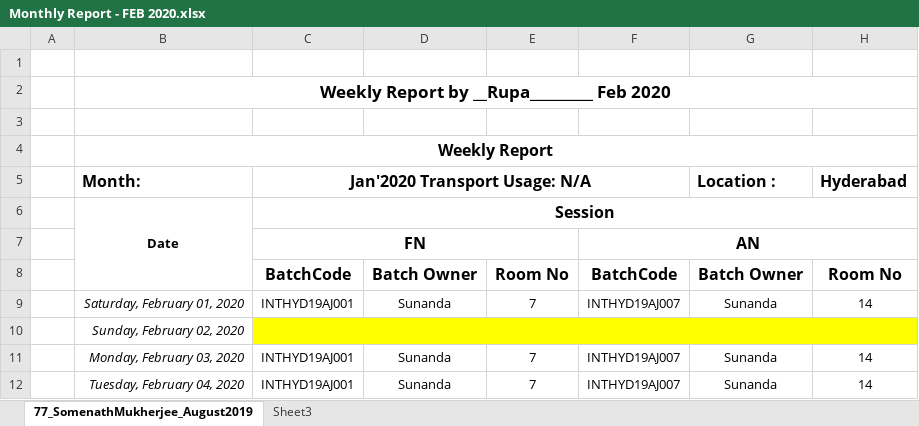
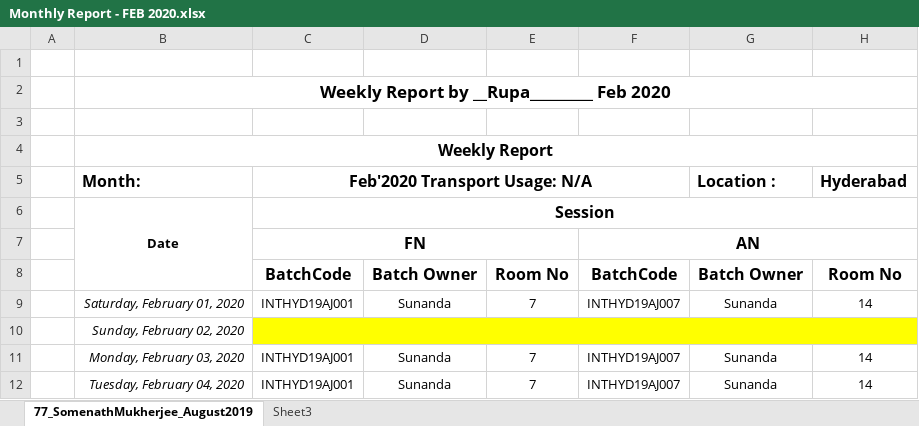
Before and after one commit to Rupa-stack/feb-maze, an Excel workbook: Monthly Report - FEB 2020.xlsx, sheet 77_SomenathMukherjee_August2019, drawn as a sheet; only a part is shown; values as stored, in another font and other column widths than the file's, no borders; the diff names each change by its address in the sheet, - before the commit and + after, or states it on an @@ line.

Commit message:
Add files via upload

```diff
--- a/Monthly Report - FEB 2020.xlsx (sheet 77_SomenathMukherjee_August2019)
+++ b/Monthly Report - FEB 2020.xlsx (sheet 77_SomenathMukherjee_August2019)
-C5: Jan'2020 Transport Usage: N/A
+C5: Feb'2020 Transport Usage: N/A
```
